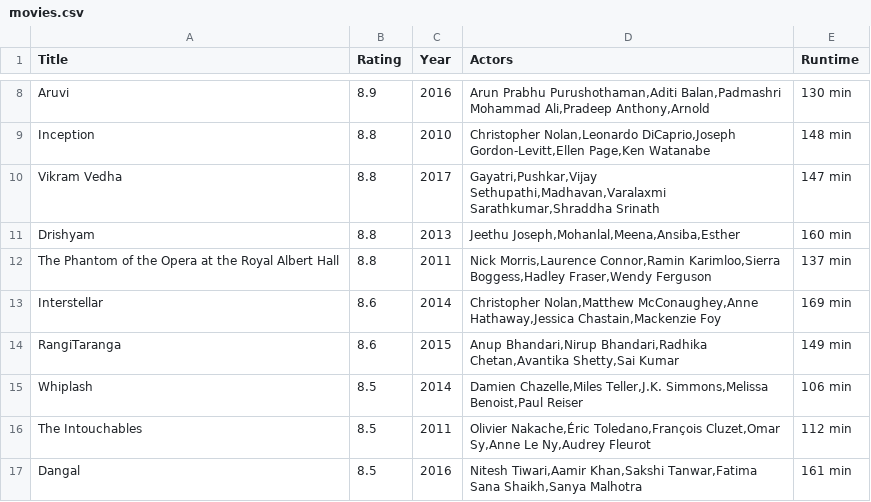
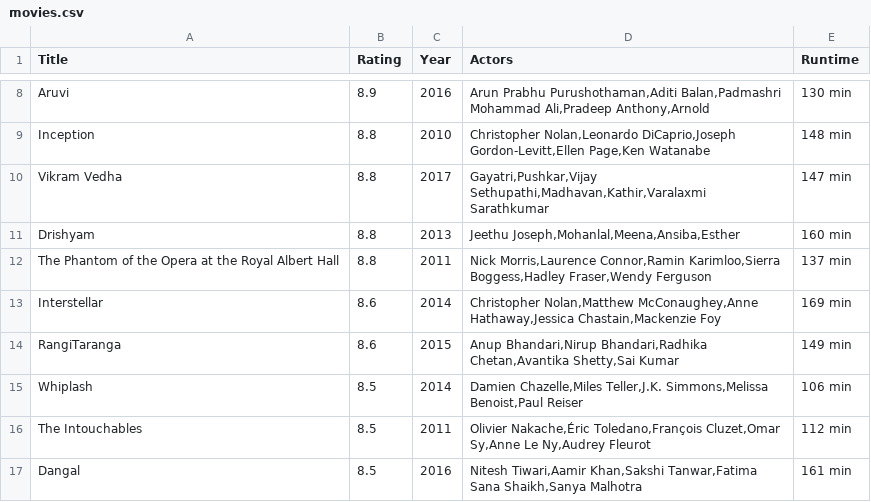
Before and after one commit to JRMfer/Scraping, a CSV file: Homework/Week_1/movies.csv, drawn as a sheet; only a part is shown, gaps mark what is left out.

```diff
--- a/Homework/Week_1/movies.csv
+++ b/Homework/Week_1/movies.csv
@@ -9,3 +9,3 @@ Aruvi,8.9,2016,"Arun Prabhu Purushothaman,Aditi Balan,Padmashri Mohammad Ali,Pra
 Inception,8.8,2010,"Christopher Nolan,Leonardo DiCaprio,Joseph Gordon-Levitt,Ellen Page,Ken Watanabe",148 min
-Vikram Vedha,8.8,2017,"Gayatri,Pushkar,Vijay Sethupathi,Madhavan,Varalaxmi Sarathkumar,Shraddha Srinath",147 min
+Vikram Vedha,8.8,2017,"Gayatri,Pushkar,Vijay Sethupathi,Madhavan,Kathir,Varalaxmi Sarathkumar",147 min
 Drishyam,8.8,2013,"Jeethu Joseph,Mohanlal,Meena,Ansiba,Esther",160 min
```
Also changed, not shown: 3 other files.
